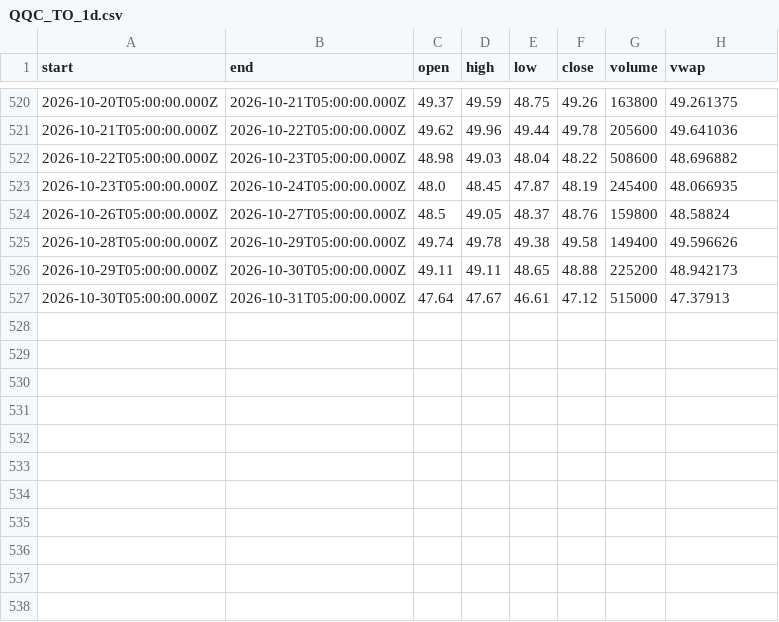
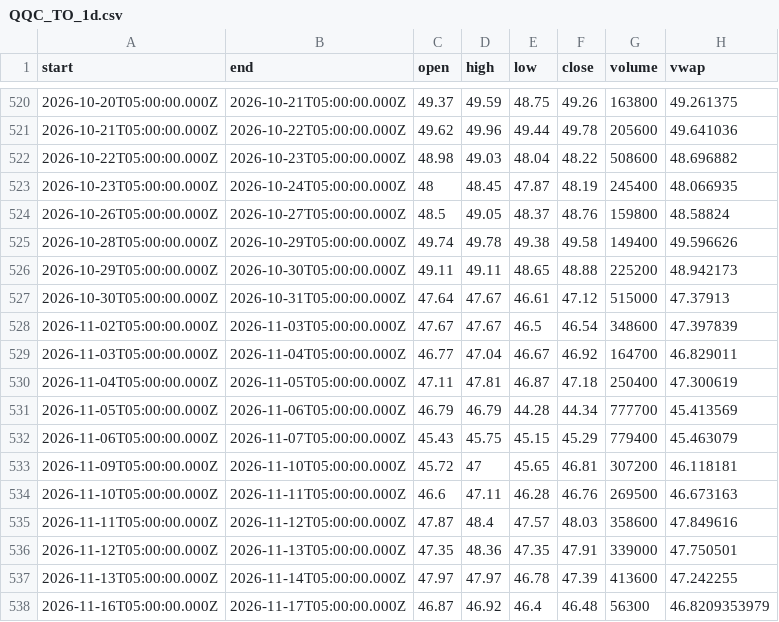
Before and after one commit to karab-commits/trading-desk, a CSV file: bars/QQC_TO_1d.csv, drawn as a sheet; only a part is shown, gaps mark what is left out.

```diff
--- a/bars/QQC_TO_1d.csv
+++ b/bars/QQC_TO_1d.csv
@@ -522,3 +522,3 @@ start,end,open,high,low,close,volume,vwap
 2026-10-22T05:00:00.000Z,2026-10-23T05:00:00.000Z,48.98,49.03,48.04,48.22,508600,48.696882
-2026-10-23T05:00:00.000Z,2026-10-24T05:00:00.000Z,48.0,48.45,47.87,48.19,245400,48.066935
+2026-10-23T05:00:00.000Z,2026-10-24T05:00:00.000Z,48,48.45,47.87,48.19,245400,48.066935
 2026-10-26T05:00:00.000Z,2026-10-27T05:00:00.000Z,48.5,49.05,48.37,48.76,159800,48.58824
@@ -527 +527,12 @@ start,end,open,high,low,close,volume,vwap
 2026-10-30T05:00:00.000Z,2026-10-31T05:00:00.000Z,47.64,47.67,46.61,47.12,515000,47.37913
+2026-11-02T05:00:00.000Z,2026-11-03T05:00:00.000Z,47.67,47.67,46.5,46.54,348600,47.397839
+2026-11-03T05:00:00.000Z,2026-11-04T05:00:00.000Z,46.77,47.04,46.67,46.92,164700,46.829011
+2026-11-04T05:00:00.000Z,2026-11-05T05:00:00.000Z,47.11,47.81,46.87,47.18,250400,47.300619
+2026-11-05T05:00:00.000Z,2026-11-06T05:00:00.000Z,46.79,46.79,44.28,44.34,777700,45.413569
+2026-11-06T05:00:00.000Z,2026-11-07T05:00:00.000Z,45.43,45.75,45.15,45.29,779400,45.463079
+2026-11-09T05:00:00.000Z,2026-11-10T05:00:00.000Z,45.72,47,45.65,46.81,307200,46.118181
+2026-11-10T05:00:00.000Z,2026-11-11T05:00:00.000Z,46.6,47.11,46.28,46.76,269500,46.673163
+2026-11-11T05:00:00.000Z,2026-11-12T05:00:00.000Z,47.87,48.4,47.57,48.03,358600,47.849616
+2026-11-12T05:00:00.000Z,2026-11-13T05:00:00.000Z,47.35,48.36,47.35,47.91,339000,47.750501
+2026-11-13T05:00:00.000Z,2026-11-14T05:00:00.000Z,47.97,47.97,46.78,47.39,413600,47.242255
+2026-11-16T05:00:00.000Z,2026-11-17T05:00:00.000Z,46.87,46.92,46.4,46.48,56300,46.8209353979
```
Also changed, not shown: 5 other files.
